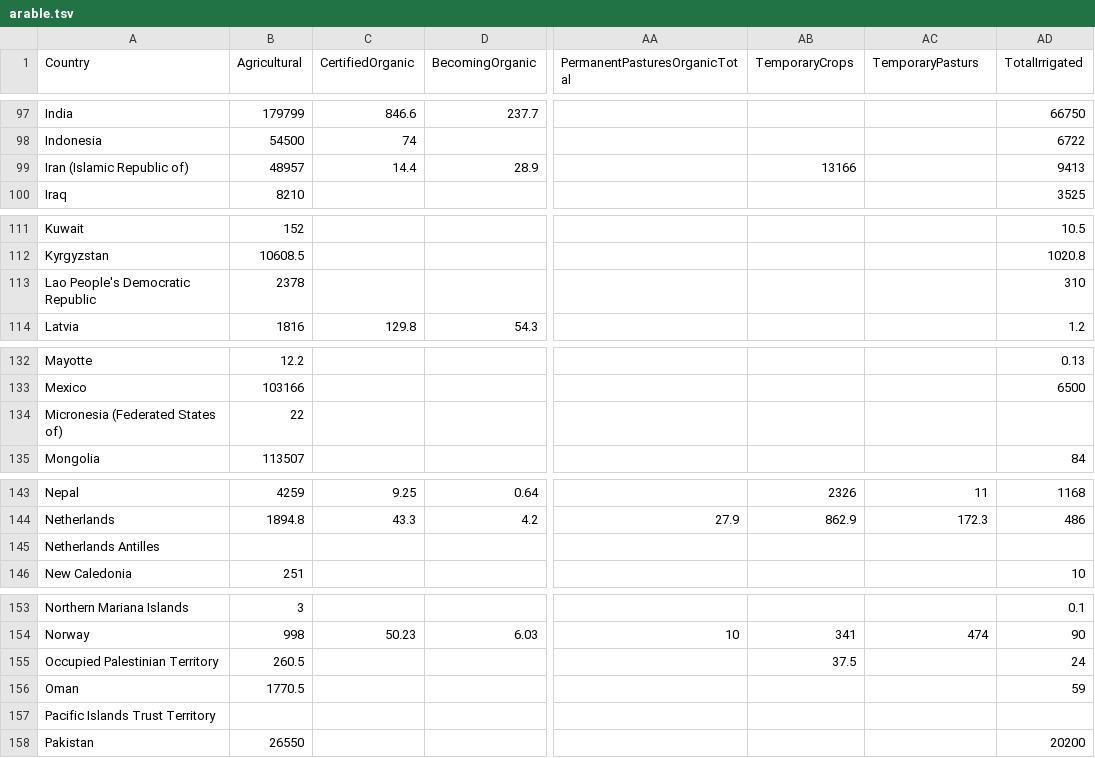
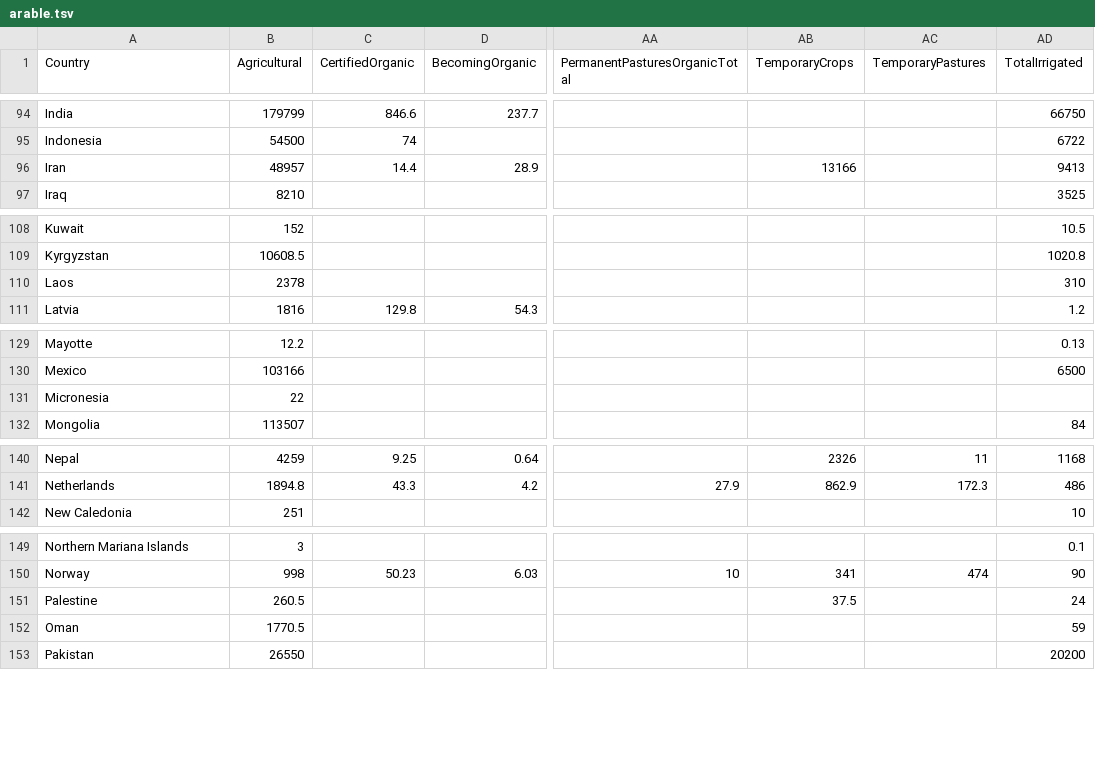
Before and after one commit to robertandrew/robertandrew.github.io, a TSV file: arable.tsv, drawn as a sheet; only a part is shown, gaps mark what is left out; removed rows and columns are numbered as before the commit, all else as after; rows hold the shown columns only; the diff covers the shown part only; the diff names each change by its address in the sheet, - before the commit and + after, or states it on an @@ line.

```diff
--- a/arable.tsv
+++ b/arable.tsv
-AC1: TemporaryPasturs
+AC1: TemporaryPastures
-A96 (Country): Iran (Islamic Republic of)
+A96 (Country): Iran
-A110 (Country): Lao People's Democratic Republic
+A110 (Country): Laos
-A131 (Country): Micronesia (Federated States of)
+A131 (Country): Micronesia
-row 145: Netherlands Antilles
-A151 (Country): Occupied Palestinian Territory
+A151 (Country): Palestine
-row 157: Pacific Islands Trust Territory
```
Also changed, not shown: 7 removed rows and 18 edited cells elsewhere in this file.
